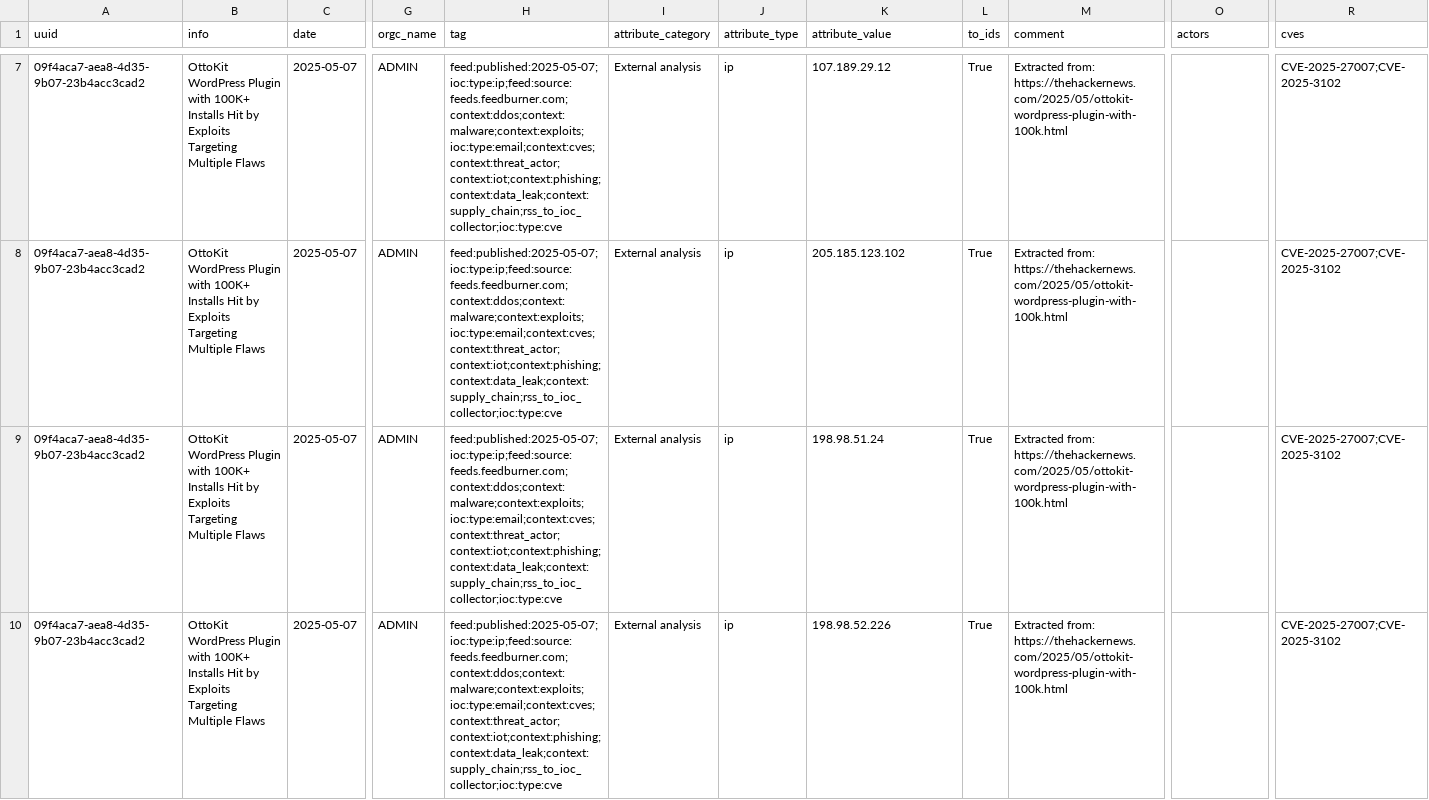
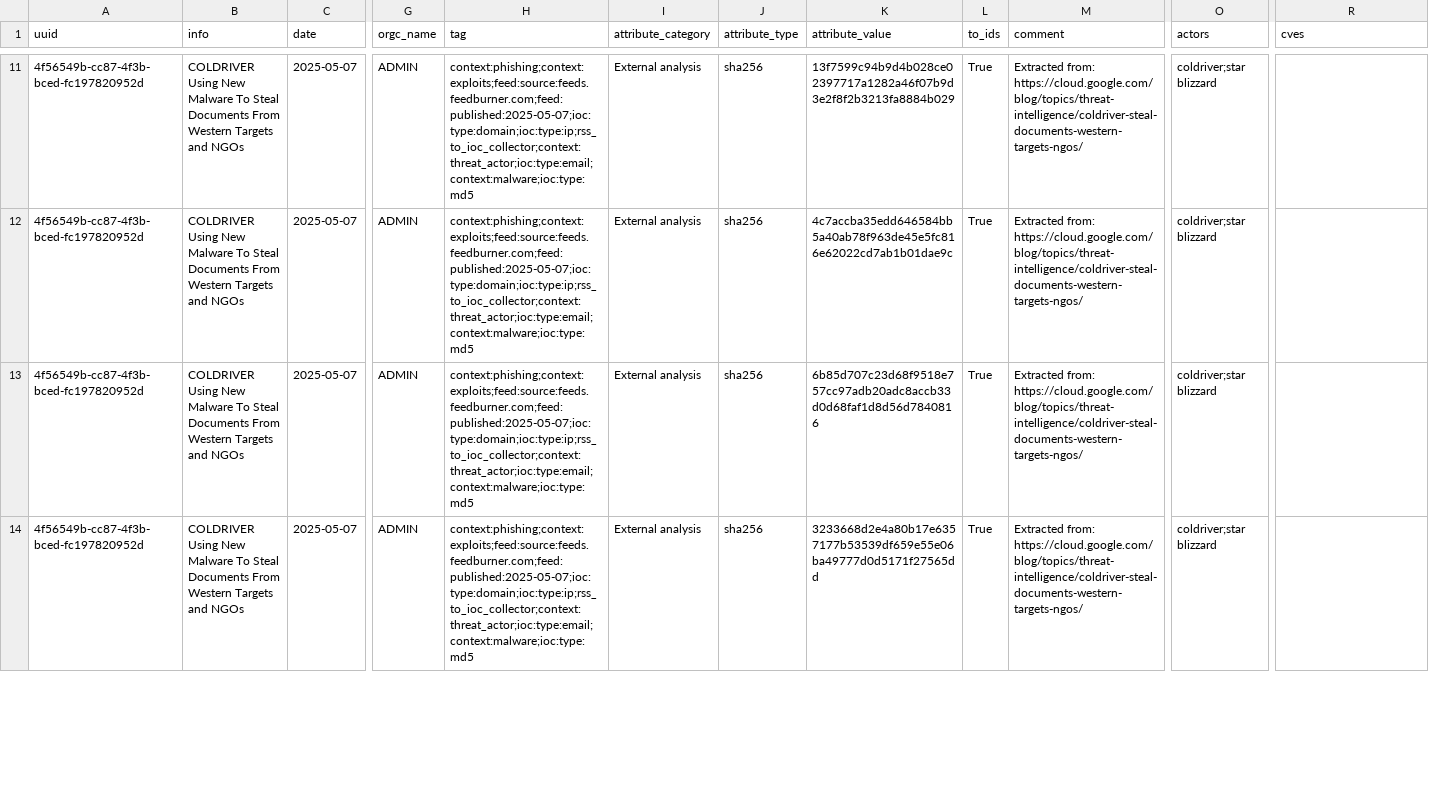
Before and after one commit to 0xAtef/RSS-to-IOCs-Correlation, a CSV file: misp_feed/feed.csv, drawn as a sheet; only a part is shown, gaps mark what is left out; addresses are those after the commit; the diff covers the shown part only; the diff names each change by its address in the sheet, - before the commit and + after, or states it on an @@ line.

```diff
--- a/misp_feed/feed.csv
+++ b/misp_feed/feed.csv
-A11:A14 (uuid): 09f4aca7-aea8-4d35-9b07-23b4acc3cad2
+A11:A14 (uuid): 4f56549b-cc87-4f3b-bced-fc197820952d
-B11:B14 (info): OttoKit WordPress Plugin with 100K+ Installs Hit by Exploits Targeting Multiple Flaws
+B11:B14 (info): COLDRIVER Using New Malware To Steal Documents From Western Targets and NGOs
-H11:H14 (tag): feed:published:2025-05-07;ioc:type:ip;feed:source:feeds.feedburner.com;context:ddos;context:malware;context:exploits;ioc:type:email;context:cves;context:threat_actor;context:iot;context:phishing;context:data_leak;context:supply_chain;rss_to_ioc_collector;ioc:type:cve
+H11:H14 (tag): context:phishing;context:exploits;feed:source:feeds.feedburner.com;feed:published:2025-05-07;ioc:type:domain;ioc:type:ip;rss_to_ioc_collector;context:threat_actor;ioc:type:email;context:malware;ioc:type:md5
-J11:J14 (attribute_type): ip
+J11:J14 (attribute_type): sha256
-K11 (attribute_value): 107.189.29.12
+K11 (attribute_value): 13f7599c94b9d4b028ce02397717a1282a46f07b9d3e2f8f2b3213fa8884b029
-M11:M14 (comment): Extracted from: https://thehackernews.com/2025/05/ottokit-wordpress-plugin-with-100k.html
+M11:M14 (comment): Extracted from: https://cloud.google.com/blog/topics/threat-intelligence/coldriver-steal-documents-western-targets-ngos/
-O11:O14 (actors): (empty)
+O11:O14 (actors): coldriver;star blizzard
-R11:R14 (cves): CVE-2025-27007;CVE-2025-3102
+R11:R14 (cves): (empty)
-K12 (attribute_value): 205.185.123.102
+K12 (attribute_value): 4c7accba35edd646584bb5a40ab78f963de45e5fc816e62022cd7ab1b01dae9c
-K13 (attribute_value): 198.98.51.24
+K13 (attribute_value): 6b85d707c23d68f9518e757cc97adb20adc8accb33d0d68faf1d8d56d7840816
-K14 (attribute_value): 198.98.52.226
+K14 (attribute_value): 3233668d2e4a80b17e6357177b53539df659e55e06ba49777d0d5171f27565dd
```
Also changed, not shown: 5 added rows and 62 edited cells elsewhere in this file, 2 other files.
